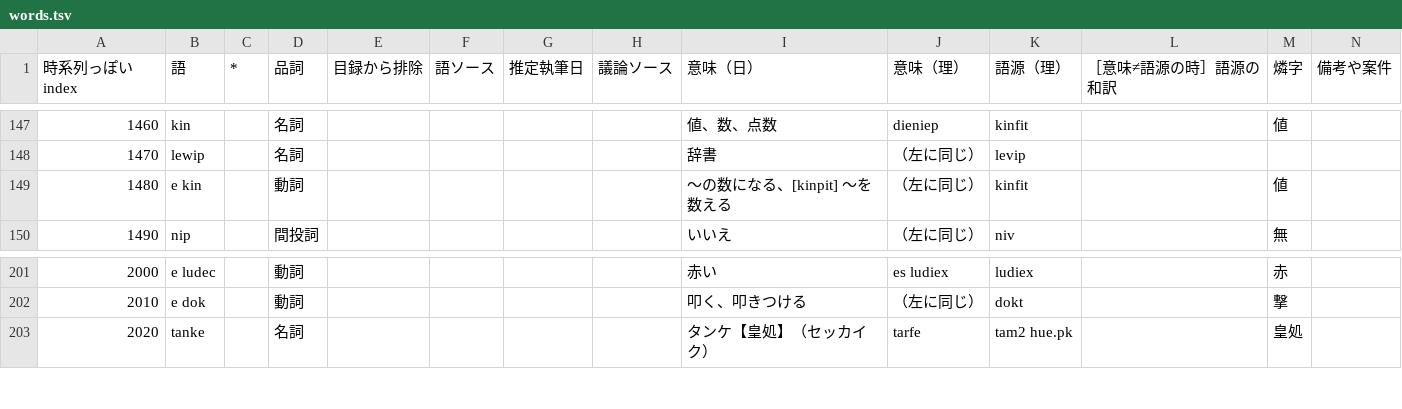
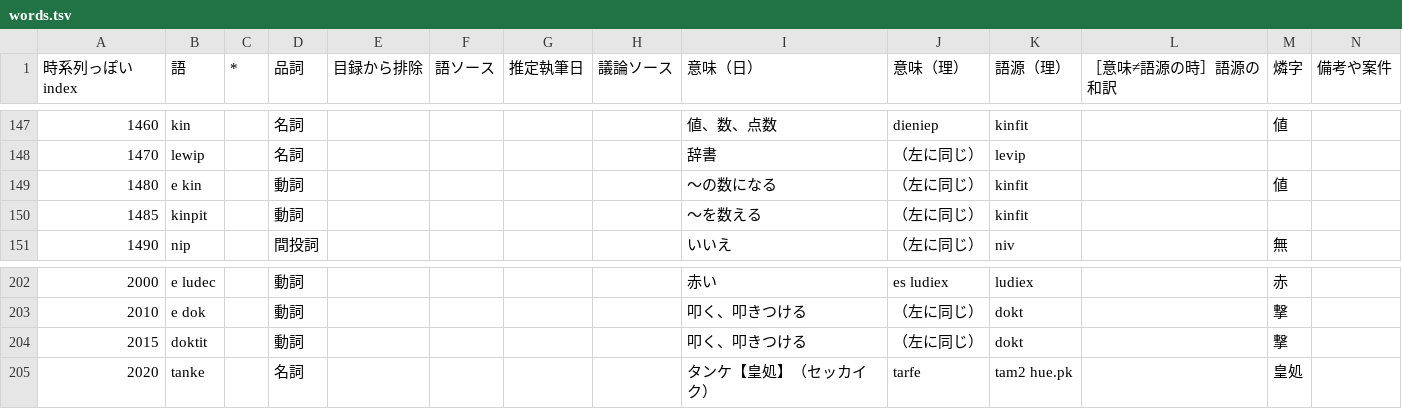
Before and after one commit to sozysozbot/pmcp_corpus, a TSV file: preprocess/words.tsv, drawn as a sheet; only a part is shown, gaps mark what is left out.

Commit message:
[sync] doktit, kinpit を単独で追加

```diff
--- a/preprocess/words.tsv
+++ b/preprocess/words.tsv
@@ -148,3 +148,4 @@
 1470	lewip		名詞					辞書	（左に同じ）	levip			
-1480	e kin		動詞					～の数になる、[kinpit] ～を数える	（左に同じ）	kinfit		値	
+1480	e kin		動詞					～の数になる	（左に同じ）	kinfit		値	
+1485	kinpit		動詞					～を数える	（左に同じ）	kinfit			
 1490	nip		間投詞					いいえ	（左に同じ）	niv		無	
@@ -202,2 +203,3 @@
 2010	e dok		動詞					叩く、叩きつける	（左に同じ）	dokt		撃	
+2015	doktit		動詞					叩く、叩きつける	（左に同じ）	dokt		撃	
 2020	tanke		名詞					タンケ【皇処】（セッカイク）	tarfe	tam2 hue.pk		皇処	
```
Also changed, not shown: 5 other files.
